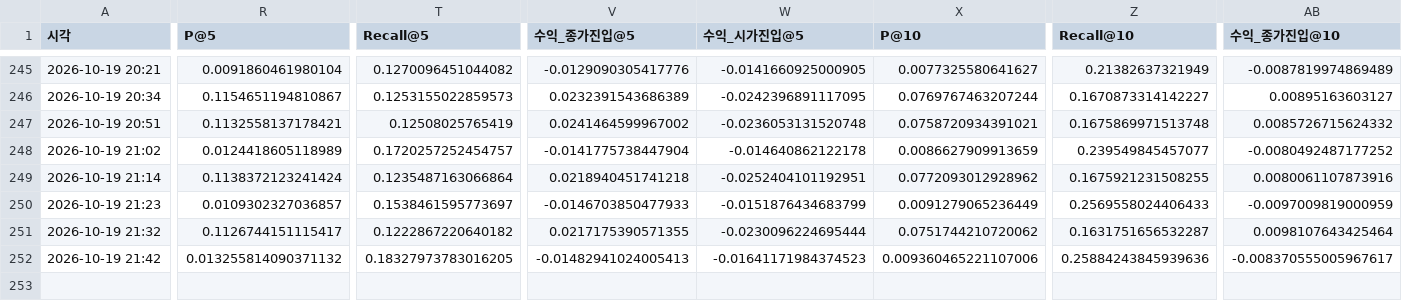
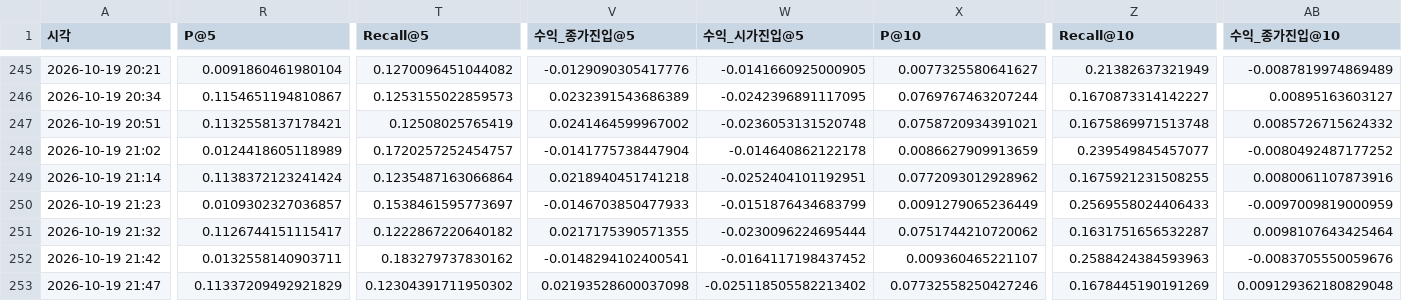
Before and after one commit to hsm0307/Stockmining, a CSV file: outputs/tables/experiments.csv, drawn as a sheet; only a part is shown, gaps mark what is left out; rows hold the shown columns only; the diff covers the shown part only; the diff names each change by its address in the sheet, - before the commit and + after, or states it on an @@ line.

```diff
--- a/outputs/tables/experiments.csv
+++ b/outputs/tables/experiments.csv
-R252 (P@5): 0.013255814090371132
+R252 (P@5): 0.0132558140903711
-T252 (Recall@5): 0.18327973783016205
+T252 (Recall@5): 0.183279737830162
-V252 (수익_종가진입@5): -0.01482941024005413
+V252 (수익_종가진입@5): -0.0148294102400541
-W252 (수익_시가진입@5): -0.01641171984374523
+W252 (수익_시가진입@5): -0.0164117198437452
-X252 (P@10): 0.009360465221107006
+X252 (P@10): 0.009360465221107
-Z252 (Recall@10): 0.25884243845939636
+Z252 (Recall@10): 0.2588424384593963
-AB252 (수익_종가진입@10): -0.008370555005967617
+AB252 (수익_종가진입@10): -0.0083705550059676
+row 253: 2026-10-19 21:47 | 0.11337209492921829 | 0.12304391711950302 | 0.02193528600037098 | -0.025118505582213402 | 0.07732558250427246 | 0.1678445190191269 | 0.009129362180829048
```
Also changed, not shown: 4 edited cells elsewhere in this file, outputs/tables/g5_evolve_board_y_up.csv, 2 other files.
